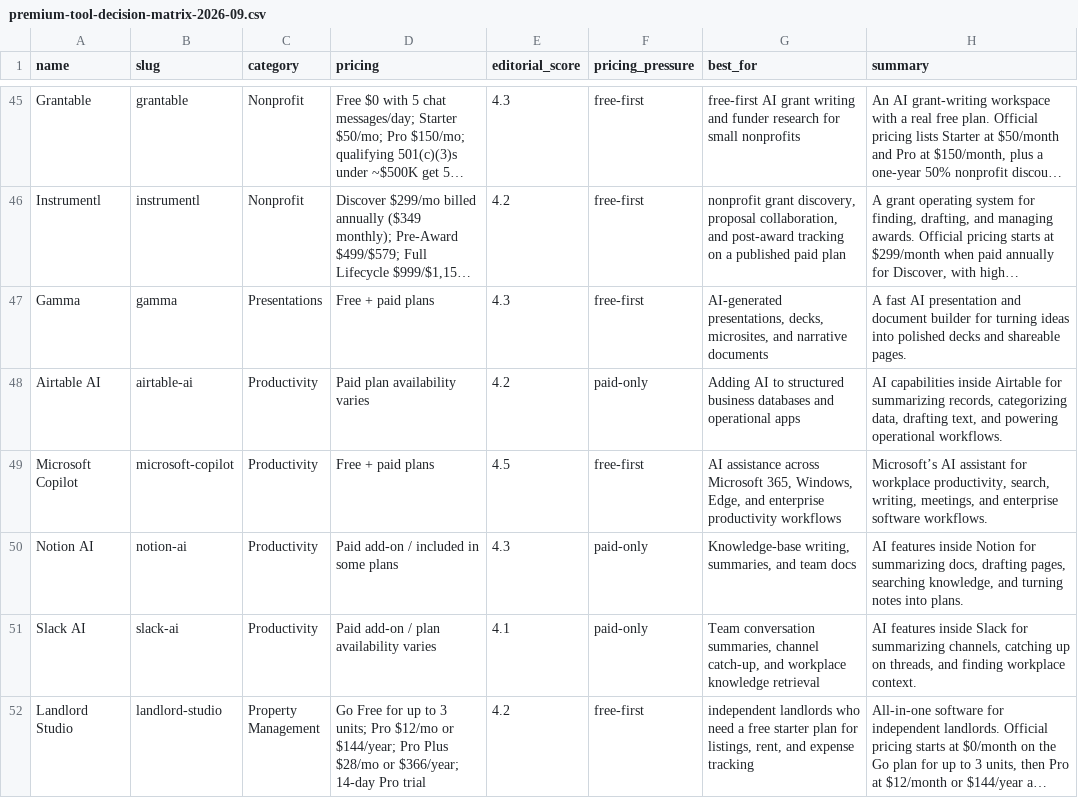
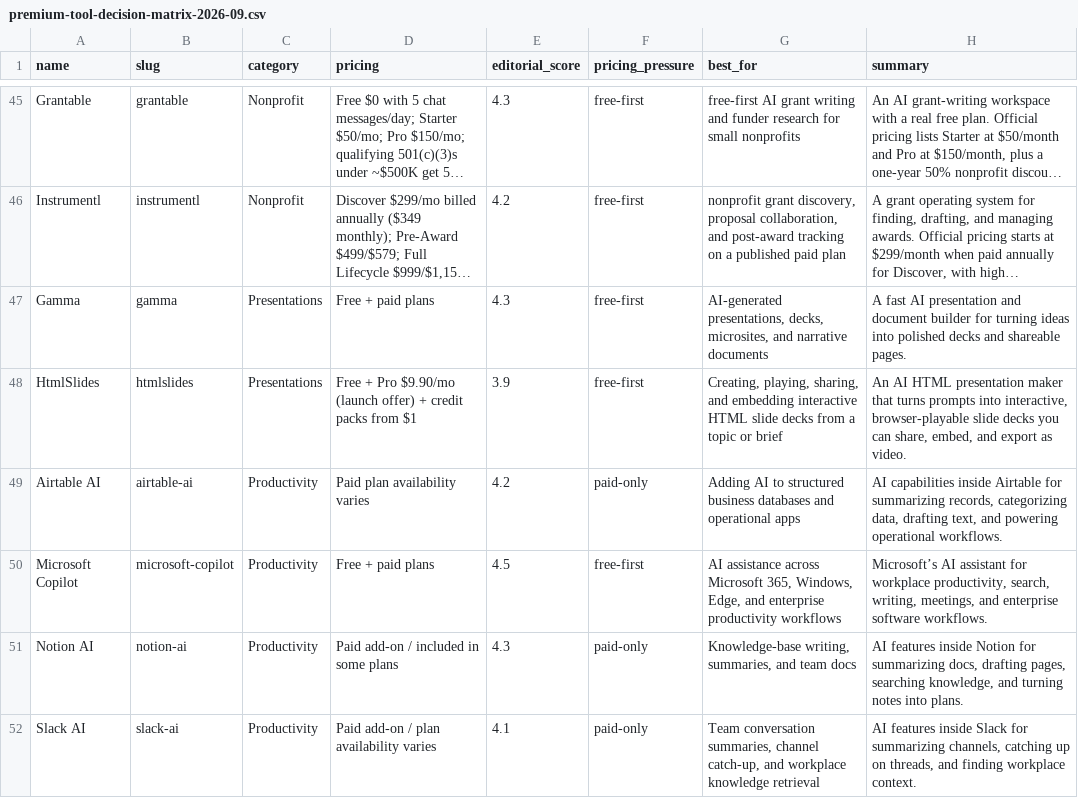
Before and after one commit to gzikry/aitoolsessentials, a CSV file: admin/whop-premium/files/premium-tool-decision-matrix-2026-09.csv, drawn as a sheet; only a part is shown, gaps mark what is left out; the shorter side is filled out with more unchanged rows; long unchanged cells end in …; the diff names each change by its address in the sheet, - before the commit and + after, or states it on an @@ line.

Commit message:
Add HtmlSlides vendor submission: interactive HTML presentation tool
Verified independently: official site, pricing (Free + Pro .90/mo launch offer + credit packs), terms (July 11, 2026), privacy. 60 tools / 387 pages / 380 sitemap URLs.

```diff
--- a/admin/whop-premium/files/premium-tool-decision-matrix-2026-09.csv
+++ b/admin/whop-premium/files/premium-tool-decision-matrix-2026-09.csv
+row 48: HtmlSlides | htmlslides | Presentations | Free + Pro $9.90/mo (launch offer) + credit packs from $1 | 3.9 | free-first | Creating, playing, sharing, and embedding interactive HTML slide decks from a topic or brief | An AI HTML presentation maker that turns prompts into interactive, browser-playable slide decks you can share, embed, and export as video.
```
Also changed, not shown: admin/whop-premium/files/premium-tool-decision-matrix-2026-10.csv, 26 other files.
